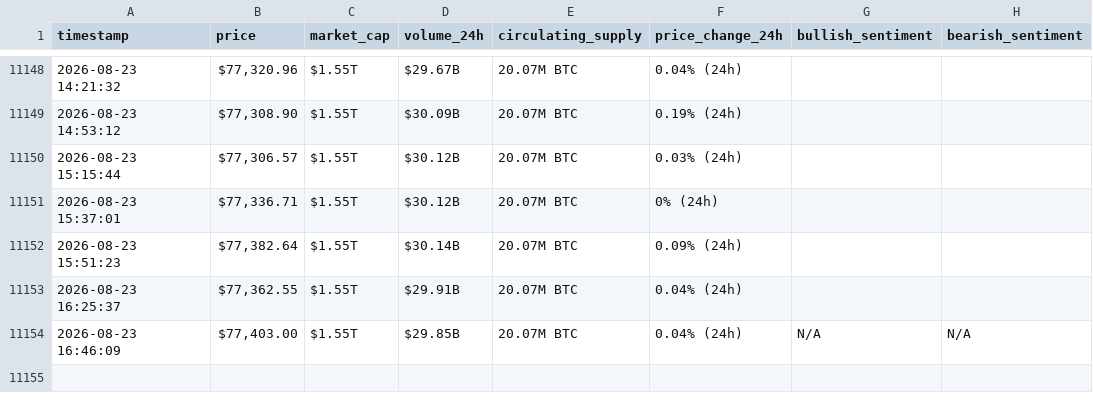
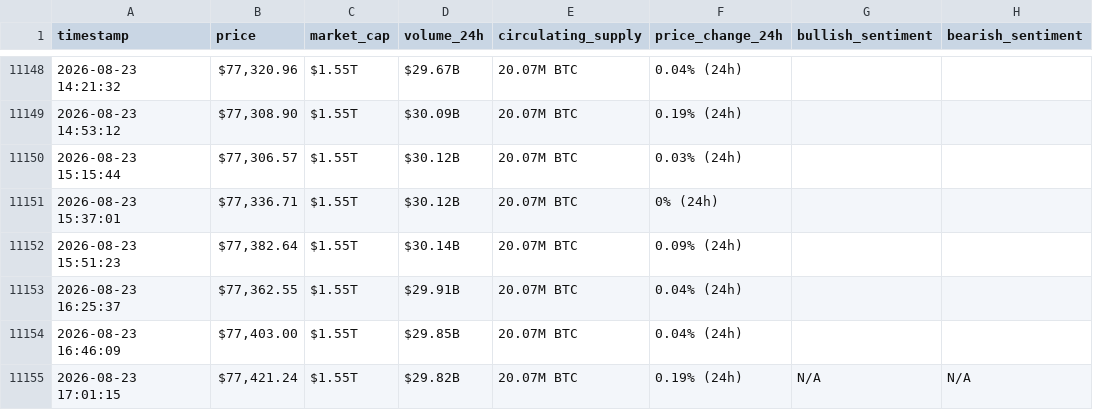
Before and after one commit to MohammadKhalil5/webscraping-automation, a CSV file: bitcoin_hourly_data.csv, drawn as a sheet; only a part is shown, gaps mark what is left out.

```diff
--- a/bitcoin_hourly_data.csv
+++ b/bitcoin_hourly_data.csv
@@ -11153,2 +11153,3 @@ timestamp,price,market_cap,volume_24h,circulating_supply,price_change_24h,bullis
 2026-08-23 16:25:37,"$77,362.55",$1.55T,$29.91B,20.07M BTC,0.04% (24h),,
-2026-08-23 16:46:09,"$77,403.00",$1.55T,$29.85B,20.07M BTC,0.04% (24h),N/A,N/A
+2026-08-23 16:46:09,"$77,403.00",$1.55T,$29.85B,20.07M BTC,0.04% (24h),,
+2026-08-23 17:01:15,"$77,421.24",$1.55T,$29.82B,20.07M BTC,0.19% (24h),N/A,N/A
```
